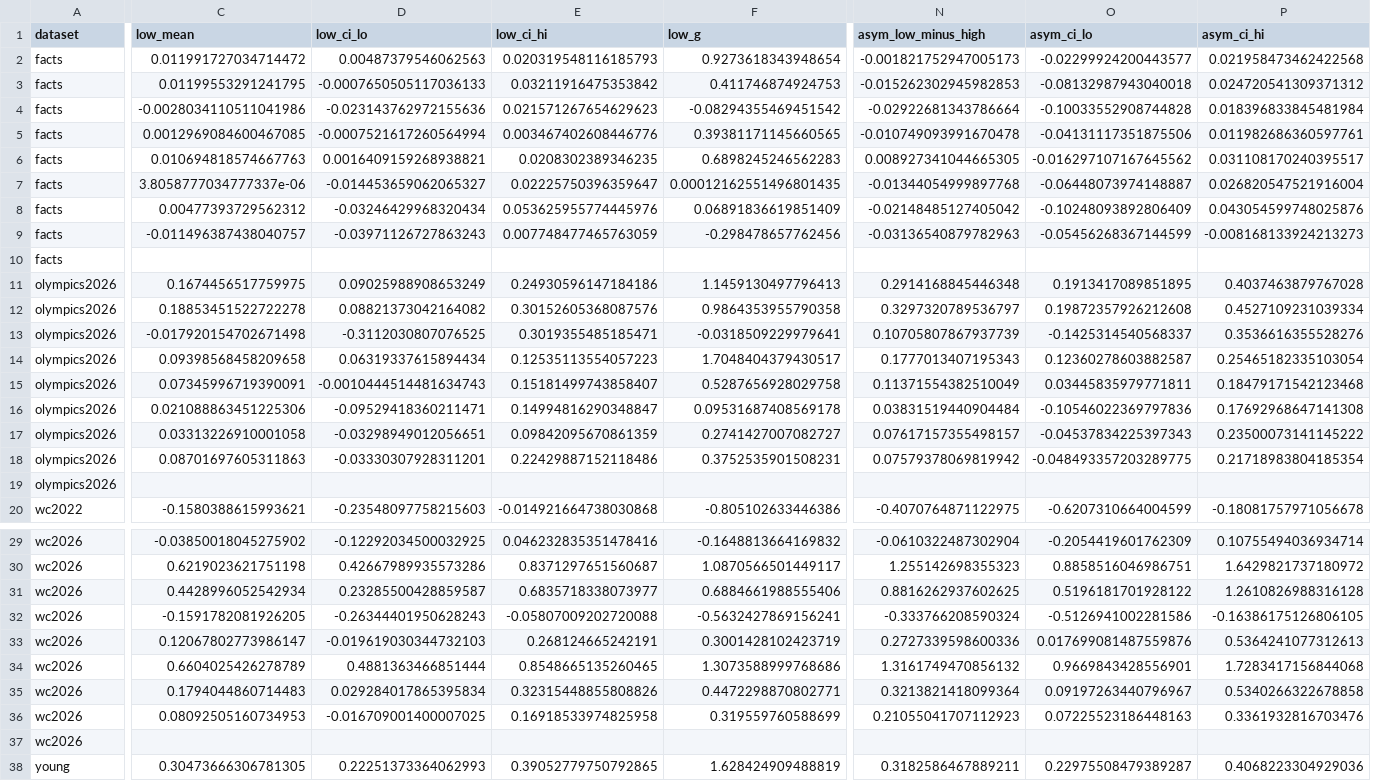
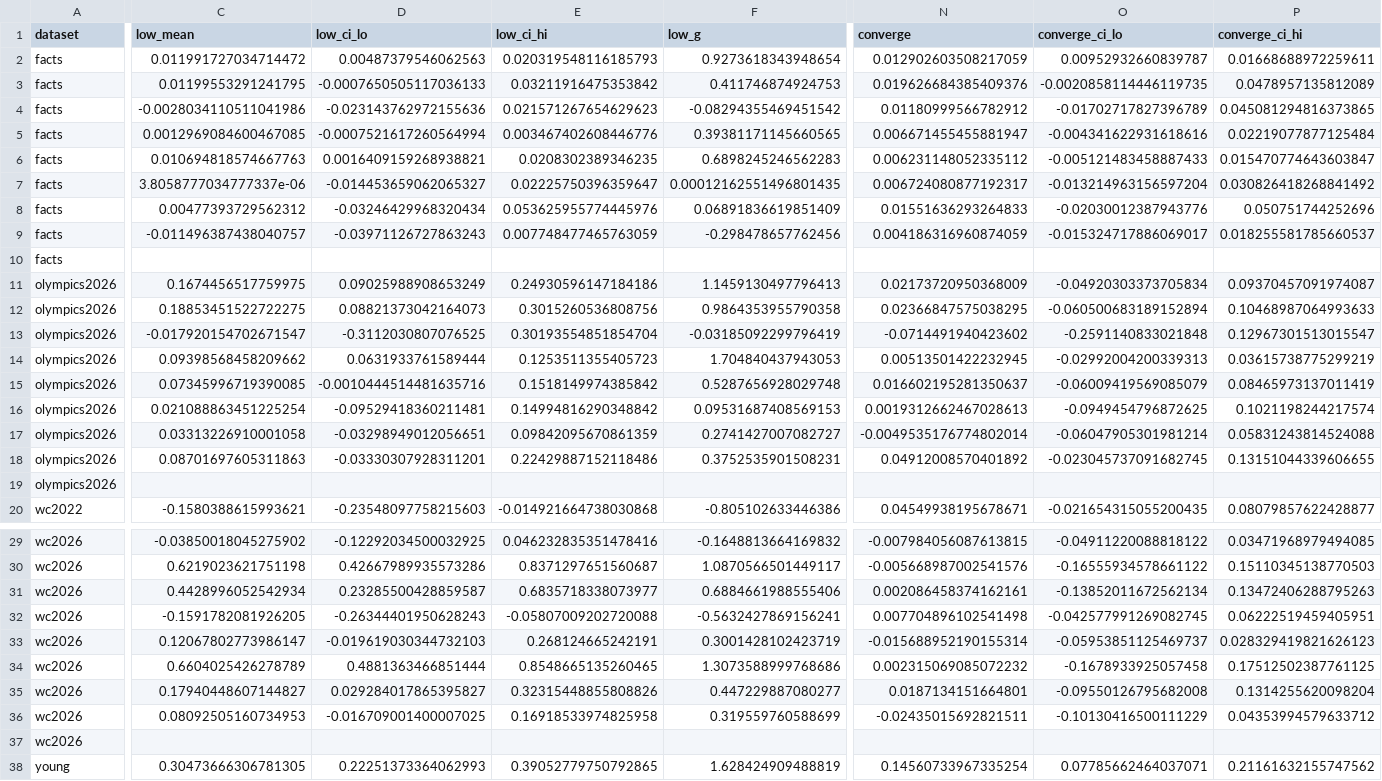
Before and after one commit to HannanSeyfi/Anchoring-LLMs, a CSV file: results/bidirectional/qwen3-32b/off/tables/by_dataset.csv, drawn as a sheet; only a part is shown, gaps mark what is left out; removed rows and columns are numbered as before the commit, all else as after; the diff covers the shown part only; the diff names each change by its address in the sheet, - before the commit and + after, or states it on an @@ line.

```diff
--- a/results/bidirectional/qwen3-32b/off/tables/by_dataset.csv
+++ b/results/bidirectional/qwen3-32b/off/tables/by_dataset.csv
-column N (asym_low_minus_high), rows 2-20: -0.001821752947005173 | -0.015262302945982853 | -0.02922681343786664 | -0.010749093991670478 | 0.008927341044665305 | -0.01344054999897768 | -0.02148485127405042 | -0.03136540879782963 |  | 0.2914168845446348 | 0.3297320789536797 | 0.10705807867937739 | 0.1777013407195343 | 0.11371554382510049 | 0.03831519440904484 | 0.07617157355498157 | 0.07579378069819942 |  | -0.4070764871122975; rows 29-38: -0.0610322487302904 | 1.255142698355323 | 0.8816262937602625 | -0.333766208590324 | 0.2727339598600336 | 1.3161749470856132 | 0.3213821418099364 | 0.21055041707112923 |  | 0.3182586467889211
-column O (asym_ci_lo), rows 2-20: -0.02299924200443577 | -0.08132987943040018 | -0.10033552908744828 | -0.04131117351875506 | -0.016297107167645562 | -0.06448073974148887 | -0.10248093892806409 | -0.05456268367144599 |  | 0.1913417089851895 | 0.19872357926212608 | -0.1425314540568337 | 0.12360278603882587 | 0.03445835979771811 | -0.10546022369797836 | -0.04537834225397343 | -0.048493357203289775 |  | -0.6207310664004599; rows 29-38: -0.2054419601762309 | 0.8858516046986751 | 0.5196181701928122 | -0.5126941002281586 | 0.017699081487559876 | 0.9669843428556901 | 0.09197263440796967 | 0.07225523186448163 |  | 0.22975508479389287
-column P (asym_ci_hi), rows 2-20: 0.021958473462422568 | 0.024720541309371312 | 0.018396833845481984 | 0.011982686360597761 | 0.031108170240395517 | 0.026820547521916004 | 0.043054599748025876 | -0.008168133924213273 |  | 0.4037463879767028 | 0.4527109231039334 | 0.3536616355528276 | 0.25465182335103054 | 0.18479171542123468 | 0.17692968647141308 | 0.23500073141145222 | 0.21718983804185354 |  | -0.18081757971056678; rows 29-38: 0.10755494036934714 | 1.6429821737180972 | 1.2610826988316128 | -0.16386175126806105 | 0.5364241077312613 | 1.7283417156844068 | 0.5340266322678858 | 0.3361932816703476 |  | 0.4068223304929036
+column N (converge), rows 2-20: 0.012902603508217059 | 0.019626684385409376 | 0.01180999566782912 | 0.006671455455881947 | 0.006231148052335112 | 0.006724080877192317 | 0.01551636293264833 | 0.004186316960874059 |  | 0.02173720950368009 | 0.02366847575038295 | -0.0714491940423602 | 0.00513501422232945 | 0.016602195281350637 | 0.0019312662467028613 | -0.0049535176774802014 | 0.04912008570401892 |  | 0.04549938195678671; rows 29-38: -0.007984056087613815 | -0.005668987002541576 | 0.002086458374162161 | 0.007704896102541498 | -0.015688952190155314 | 0.002315069085072232 | 0.0187134151664801 | -0.02435015692821511 |  | 0.14560733967335254
+column O (converge_ci_lo), rows 2-20: 0.00952932660839787 | -0.0020858114446119735 | -0.01702717827396789 | -0.004341622931618616 | -0.005121483458887433 | -0.013214963156597204 | -0.02030012387943776 | -0.015324717886069017 |  | -0.04920303373705834 | -0.060500683189152894 | -0.2591140833021848 | -0.02992004200339313 | -0.06009419569085079 | -0.0949454796872625 | -0.06047905301981214 | -0.023045737091682745 |  | -0.021654315055200435; rows 29-38: -0.04911220088818122 | -0.16555934578661122 | -0.13852011672562134 | -0.042577991269082745 | -0.05953851125469737 | -0.1678933925057458 | -0.09550126795682008 | -0.10130416500111229 |  | 0.07785662464037071
+column P (converge_ci_hi), rows 2-20: 0.01668688972259611 | 0.0478957135812089 | 0.045081294816373865 | 0.02219077877125484 | 0.015470774643603847 | 0.030826418268841492 | 0.050751744252696 | 0.018255581785660537 |  | 0.09370457091974087 | 0.10468987064993633 | 0.12967301513015547 | 0.03615738775299219 | 0.08465973137011419 | 0.1021198244217574 | 0.05831243814524088 | 0.13151044339606655 |  | 0.08079857622428877; rows 29-38: 0.03471968979494085 | 0.15110345138770503 | 0.13472406288795263 | 0.06222519459405951 | 0.028329419821626123 | 0.17512502387761125 | 0.1314255620098204 | 0.04353994579633712 |  | 0.21161632155747562
-C12 (low_mean): 0.18853451522722278
+C12 (low_mean): 0.18853451522722275
-D12 (low_ci_lo): 0.08821373042164082
+D12 (low_ci_lo): 0.08821373042164073
-E12 (low_ci_hi): 0.30152605368087576
+E12 (low_ci_hi): 0.3015260536808756
-C13 (low_mean): -0.017920154702671498
+C13 (low_mean): -0.017920154702671547
-E13 (low_ci_hi): 0.3019355485185471
+E13 (low_ci_hi): 0.30193554851854704
-F13 (low_g): -0.0318509229979641
+F13 (low_g): -0.03185092299796419
-C14 (low_mean): 0.09398568458209658
+C14 (low_mean): 0.09398568458209662
-D14 (low_ci_lo): 0.06319337615894434
+D14 (low_ci_lo): 0.0631933761589444
-E14 (low_ci_hi): 0.12535113554057223
+E14 (low_ci_hi): 0.1253511355405723
-F14 (low_g): 1.7048404379430517
+F14 (low_g): 1.704840437943053
-C15 (low_mean): 0.07345996719390091
+C15 (low_mean): 0.07345996719390085
-D15 (low_ci_lo): -0.0010444514481634743
+D15 (low_ci_lo): -0.0010444514481635716
-E15 (low_ci_hi): 0.15181499743858407
+E15 (low_ci_hi): 0.1518149974385842
-F15 (low_g): 0.5287656928029758
+F15 (low_g): 0.5287656928029748
-C16 (low_mean): 0.021088863451225306
+C16 (low_mean): 0.021088863451225254
-D16 (low_ci_lo): -0.09529418360211471
+D16 (low_ci_lo): -0.09529418360211481
-E16 (low_ci_hi): 0.14994816290348847
+E16 (low_ci_hi): 0.14994816290348842
-F16 (low_g): 0.09531687408569178
+F16 (low_g): 0.09531687408569153
-C35 (low_mean): 0.1794044860714483
+C35 (low_mean): 0.17940448607144827
-D35 (low_ci_lo): 0.029284017865395834
+D35 (low_ci_lo): 0.029284017865395827
-F35 (low_g): 0.4472298870802771
+F35 (low_g): 0.447229887080277
```
Also changed, not shown: 3 added columns and 11 edited cells elsewhere in this file, results/bidirectional/qwen3-32b/off/figures/contrasts_facts.csv, results/bidirectional/qwen3-32b/off/figures/contrasts_overall.csv, 45 other files.
